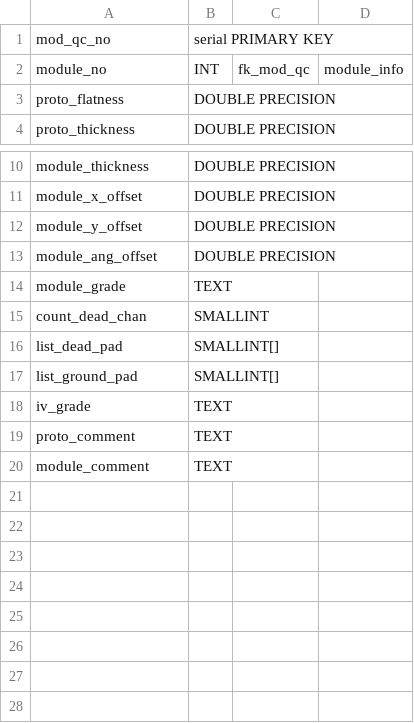
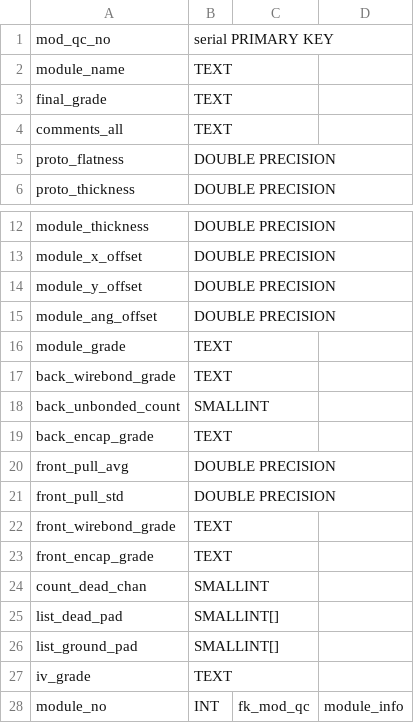
Before and after one commit to cmu-hgc-mac/HGC_DB_postgres, a CSV file: dbase_info/module_qc_summary.csv, drawn as a sheet; only a part is shown, gaps mark what is left out.

Commit message:
Include wirebonding and encap

```diff
--- a/dbase_info/module_qc_summary.csv
+++ b/dbase_info/module_qc_summary.csv
@@ -1,3 +1,5 @@
 mod_qc_no,serial PRIMARY KEY,,
-module_no,INT,fk_mod_qc,module_info
+module_name,TEXT,,
+final_grade,TEXT,,
+comments_all,TEXT,,
 proto_flatness,DOUBLE PRECISION,,
@@ -14,2 +16,9 @@ module_ang_offset,DOUBLE PRECISION,,
 module_grade,TEXT,,
+back_wirebond_grade,TEXT,,
+back_unbonded_count,SMALLINT,,
+back_encap_grade,TEXT,,
+front_pull_avg,DOUBLE PRECISION,,
+front_pull_std,DOUBLE PRECISION,,
+front_wirebond_grade,TEXT,,
+front_encap_grade,TEXT,,
 count_dead_chan,SMALLINT,,
@@ -18,3 +27,2 @@ list_ground_pad,SMALLINT[],,
 iv_grade,TEXT,,
-proto_comment,TEXT,,
-module_comment,TEXT,,
+module_no,INT,fk_mod_qc,module_info
```
